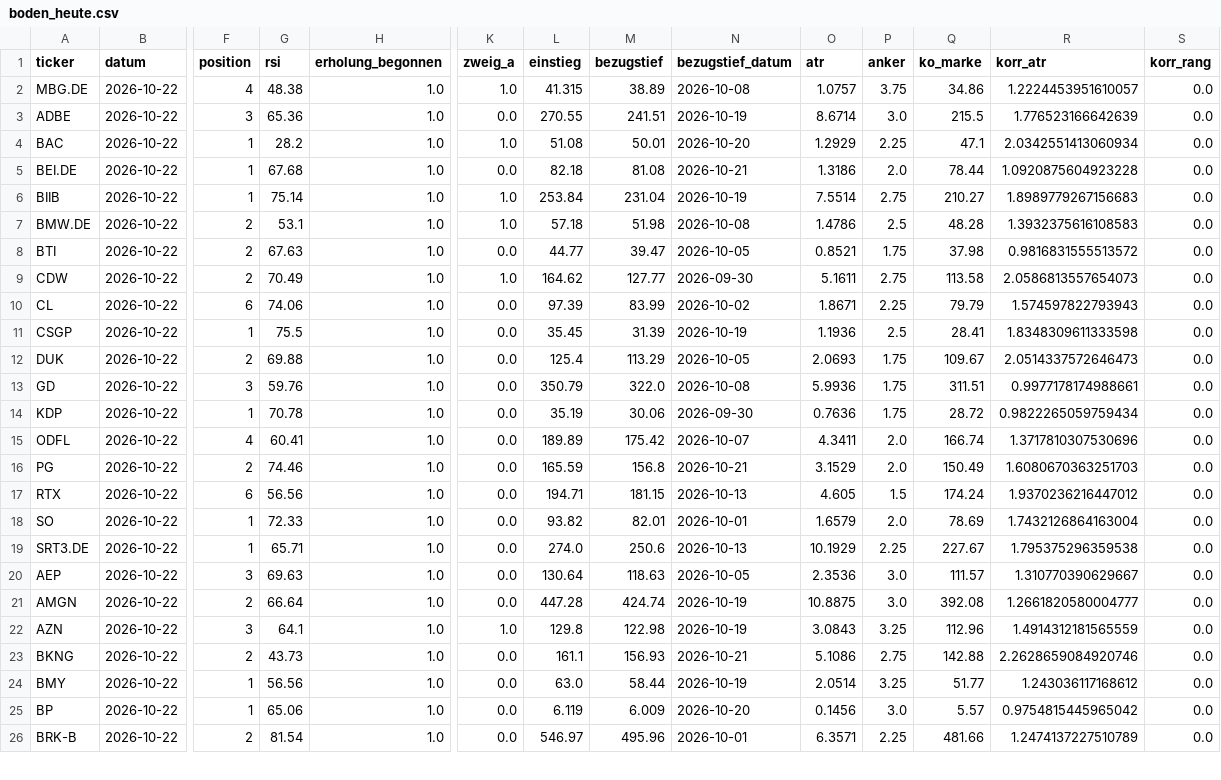
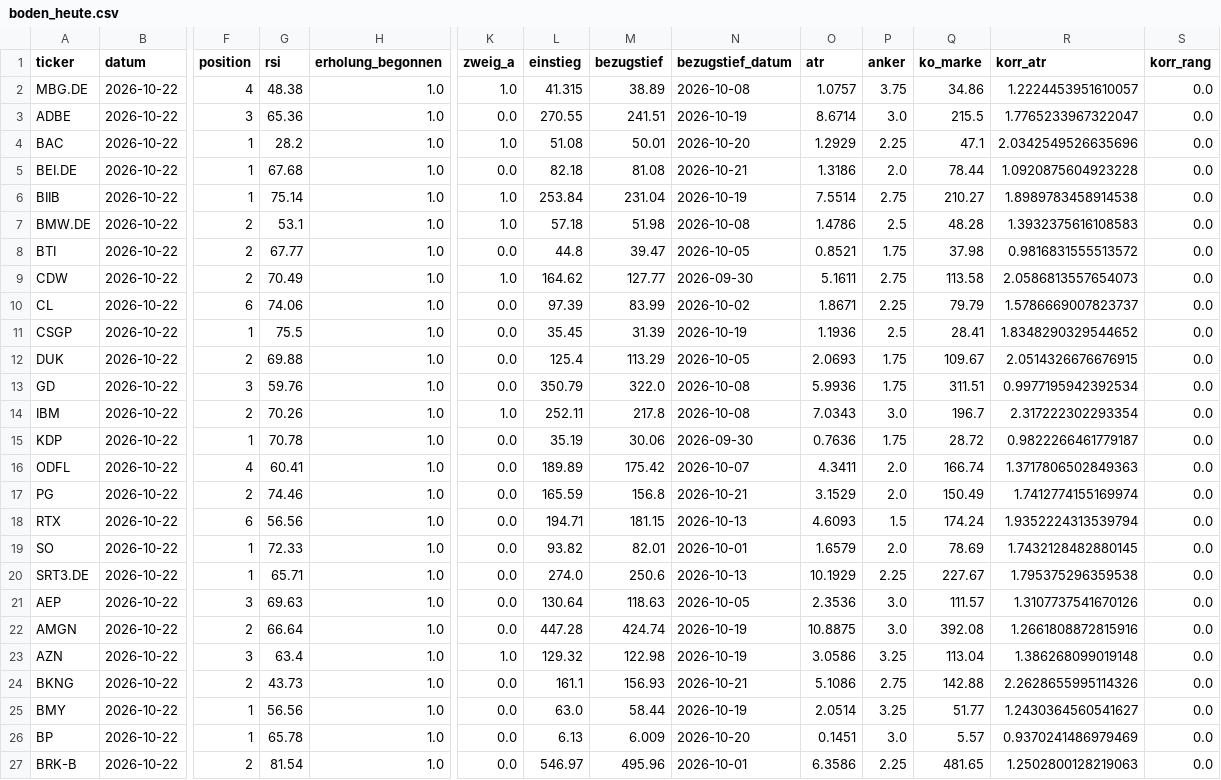
Before and after one commit to hahnpeterph-pixel/boersen-screening, a CSV file: docs/boden/boden_heute.csv, drawn as a sheet; only a part is shown, gaps mark what is left out; addresses are those after the commit; rows hold the shown columns only; the diff covers the shown part only; the diff names each change by its address in the sheet, - before the commit and + after, or states it on an @@ line.

```diff
--- a/docs/boden/boden_heute.csv
+++ b/docs/boden/boden_heute.csv
-R3 (korr_atr): 1.776523166642639
+R3 (korr_atr): 1.7765233967322047
-R4 (korr_atr): 2.0342551413060934
+R4 (korr_atr): 2.0342549526635696
-R6 (korr_atr): 1.8989779267156683
+R6 (korr_atr): 1.8989783458914538
-G8 (rsi): 67.63
+G8 (rsi): 67.77
-L8 (einstieg): 44.77
+L8 (einstieg): 44.8
-R10 (korr_atr): 1.574597822793943
+R10 (korr_atr): 1.5786669007823737
-R11 (korr_atr): 1.8348309611333598
+R11 (korr_atr): 1.8348290329544652
-R12 (korr_atr): 2.0514337572646473
+R12 (korr_atr): 2.0514326676676915
-R13 (korr_atr): 0.9977178174988661
+R13 (korr_atr): 0.9977195942392534
+row 14: IBM | 2026-10-22 | 2 | 70.26 | 1.0 | 1.0 | 252.11 | 217.8 | 2026-10-08 | 7.0343 | 3.0 | 196.7 | 2.317222302293354 | 0.0
-R15 (korr_atr): 0.9822265059759434
+R15 (korr_atr): 0.9822266461779187
-R16 (korr_atr): 1.3717810307530696
+R16 (korr_atr): 1.3717806502849363
-R17 (korr_atr): 1.6080670363251703
+R17 (korr_atr): 1.7412774155169974
-O18 (atr): 4.605
+O18 (atr): 4.6093
-R18 (korr_atr): 1.9370236216447012
+R18 (korr_atr): 1.9352224313539794
-R19 (korr_atr): 1.7432126864163004
+R19 (korr_atr): 1.7432128482880145
-R21 (korr_atr): 1.310770390629667
+R21 (korr_atr): 1.3107737541670126
-R22 (korr_atr): 1.2661820580004777
+R22 (korr_atr): 1.2661808872815916
-G23 (rsi): 64.1
+G23 (rsi): 63.4
-L23 (einstieg): 129.8
+L23 (einstieg): 129.32
-O23 (atr): 3.0843
+O23 (atr): 3.0586
-Q23 (ko_marke): 112.96
+Q23 (ko_marke): 113.04
-R23 (korr_atr): 1.4914312181565559
+R23 (korr_atr): 1.386268099019148
-R24 (korr_atr): 2.2628659084920746
+R24 (korr_atr): 2.2628655995114326
-R25 (korr_atr): 1.243036117168612
+R25 (korr_atr): 1.2430364560541627
-G26 (rsi): 65.06
+G26 (rsi): 65.78
-L26 (einstieg): 6.119
+L26 (einstieg): 6.13
-O26 (atr): 0.1456
+O26 (atr): 0.1451
-R26 (korr_atr): 0.9754815445965042
+R26 (korr_atr): 0.9370241486979469
-O27 (atr): 6.3571
+O27 (atr): 6.3586
-Q27 (ko_marke): 481.66
+Q27 (ko_marke): 481.65
-R27 (korr_atr): 1.2474137227510789
+R27 (korr_atr): 1.2502800128219063
```
Also changed, not shown: 1 added row, 1 removed row and 80 edited cells elsewhere in this file, docs/analysten.csv, docs/heute.csv, 25 other files.
